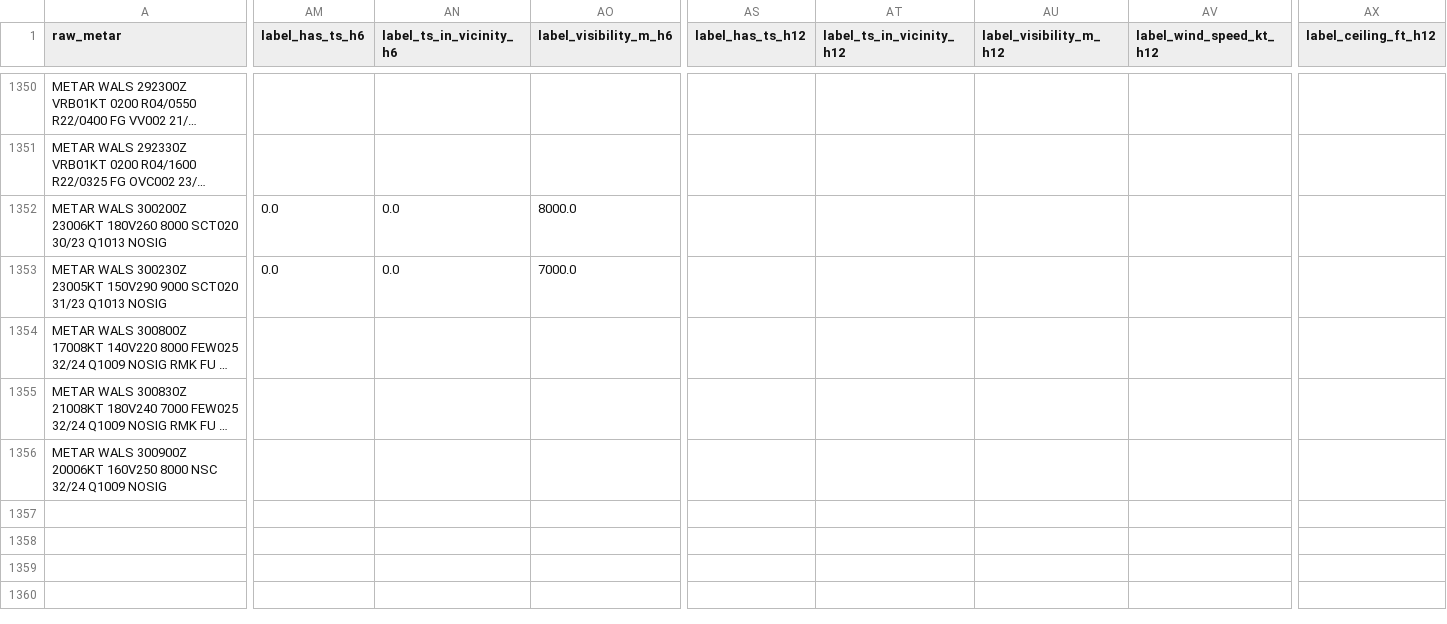
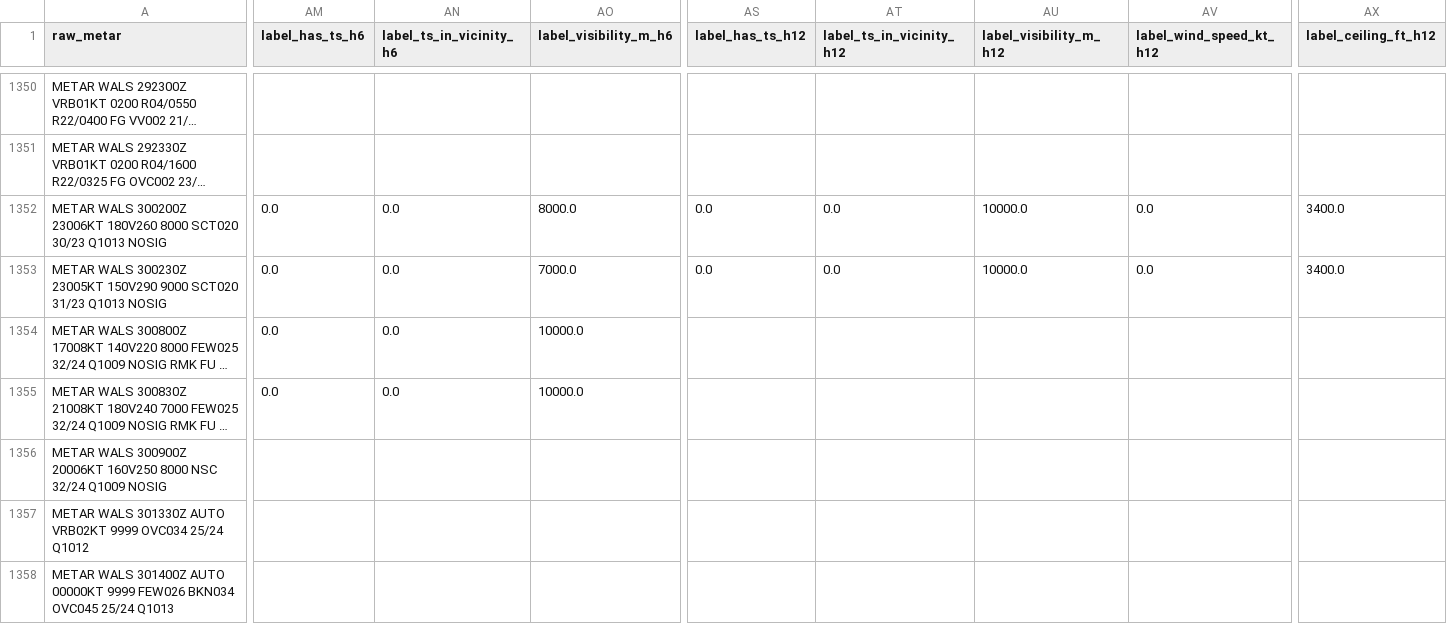
Before and after one commit to ojanzul/bmkg-taf-machinelearning, a CSV file: data/wals_training_dataset.csv, drawn as a sheet; only a part is shown, gaps mark what is left out; long unchanged cells end in …; rows hold the shown columns only; the diff covers the shown part only; the diff names each change by its address in the sheet, - before the commit and + after, or states it on an @@ line.

```diff
--- a/data/wals_training_dataset.csv
+++ b/data/wals_training_dataset.csv
-AS1352:AS1353 (label_has_ts_h12): (empty)
+AS1352:AS1353 (label_has_ts_h12): 0.0
-AT1352:AT1353 (label_ts_in_vicinity_h12): (empty)
+AT1352:AT1353 (label_ts_in_vicinity_h12): 0.0
-AU1352:AU1353 (label_visibility_m_h12): (empty)
+AU1352:AU1353 (label_visibility_m_h12): 10000.0
-AV1352:AV1353 (label_wind_speed_kt_h12): (empty)
+AV1352:AV1353 (label_wind_speed_kt_h12): 0.0
-AX1352:AX1353 (label_ceiling_ft_h12): (empty)
+AX1352:AX1353 (label_ceiling_ft_h12): 3400.0
-AM1354:AM1355 (label_has_ts_h6): (empty)
+AM1354:AM1355 (label_has_ts_h6): 0.0
-AN1354:AN1355 (label_ts_in_vicinity_h6): (empty)
+AN1354:AN1355 (label_ts_in_vicinity_h6): 0.0
-AO1354:AO1355 (label_visibility_m_h6): (empty)
+AO1354:AO1355 (label_visibility_m_h6): 10000.0
+row 1357: METAR WALS 301330Z AUTO VRB02KT 9999 OVC034 25/24 Q1012
+row 1358: METAR WALS 301400Z AUTO 00000KT 9999 FEW026 BKN034 OVC045 25/24 Q1013
```
Also changed, not shown: 4 edited cells elsewhere in this file, data/wals_metar_raw_archive.csv, data/wals_metar_structured.csv.
